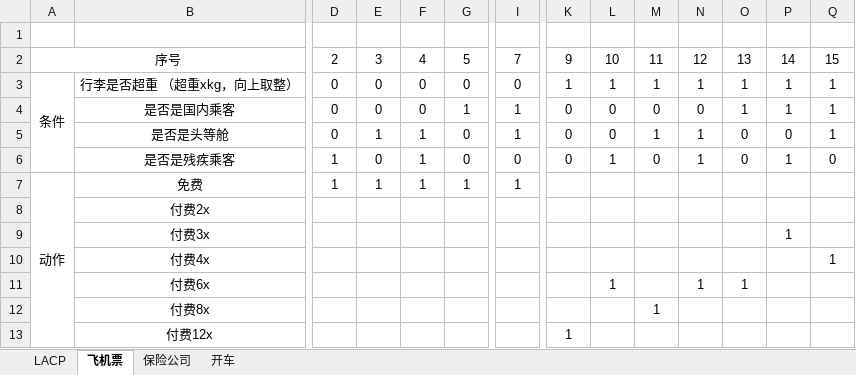
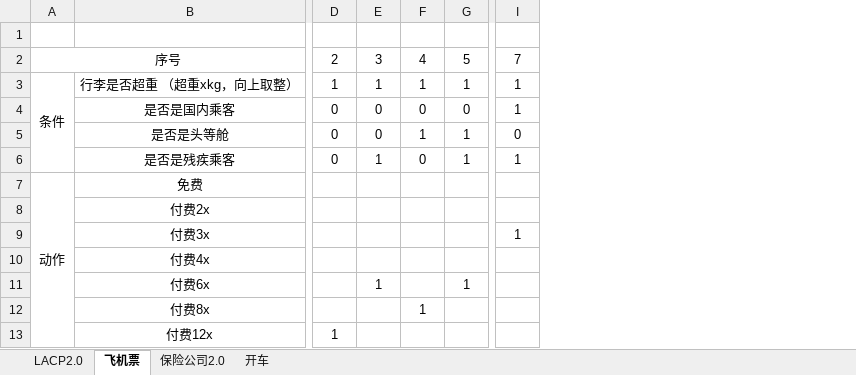
Before and after one commit to Peweho/NWAFU_experiment, an Excel workbook: 软件测试/第二章上/作业1.xlsx, sheet 飞机票, drawn as a sheet; only a part is shown, gaps mark what is left out; values as stored, in another font and other column widths than the file's, no borders; the diff covers the shown part only; the diff names each change by its address in the sheet, - before the commit and + after, or states it on an @@ line.

```diff
--- a/软件测试/第二章上/作业1.xlsx (sheet 飞机票)
+++ b/软件测试/第二章上/作业1.xlsx (sheet 飞机票)
-sheet tab: LACP
-sheet tab: 保险公司
+sheet tab: LACP2.0
+sheet tab: 保险公司2.0
-column K, rows 2-13: 9 | 1 | 0 | 0 | 0 |  |  |  |  |  |  | 1
-column L, rows 2-11: 10 | 1 | 0 | 0 | 1 |  |  |  |  | 1
-column M, rows 2-12: 11 | 1 | 0 | 1 | 0 |  |  |  |  |  | 1
-column N, rows 2-11: 12 | 1 | 0 | 1 | 1 |  |  |  |  | 1
-column O, rows 2-11: 13 | 1 | 1 | 0 | 0 |  |  |  |  | 1
-column P, rows 2-9: 14 | 1 | 1 | 0 | 1 |  |  | 1
-column Q, rows 2-10: 15 | 1 | 1 | 1 | 0 |  |  |  | 1
-D3: 0
+D3: 1
-E3: 0
+E3: 1
-F3: 0
+F3: 1
-G3: 0
+G3: 1
-I3: 0
+I3: 1
-G4: 1
+G4: 0
-E5: 1
+E5: 0
-G5:G6: 0
+G5:G6: 1
-I5: 1
+I5: 0
-D6: 1
+D6: 0
-E6: 0
+E6: 1
-F6: 1
+F6: 0
-I6: 0
+I6: 1
-D7: 1
+D7: (empty)
-E7: 1
+E7: (empty)
-F7: 1
+F7: (empty)
-G7: 1
+G7: (empty)
-I7: 1
+I7: (empty)
-I9: (empty)
+I9: 1
-E11: (empty)
+E11: 1
-G11: (empty)
+G11: 1
-F12: (empty)
+F12: 1
-D13: (empty)
+D13: 1
```
Also changed, not shown: 12 edited cells elsewhere in this sheet, formulas that keep their value, 1 other file.
